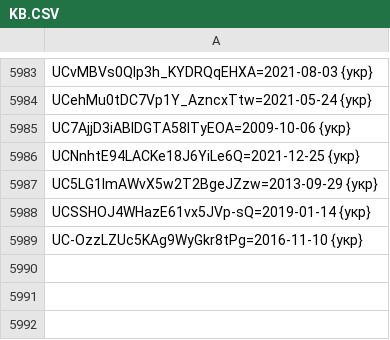
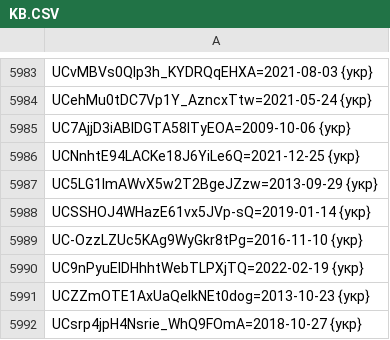
Before and after one commit to technik300/YOUTUBOTS, a CSV file: KB.CSV, drawn as a sheet; only a part is shown, gaps mark what is left out; the diff names each change by its address in the sheet, - before the commit and + after, or states it on an @@ line.

Commit message:
Update KB.CSV
add#24

```diff
--- a/KB.CSV
+++ b/KB.CSV
+row 5990: UC9nPyuElDHhhtWebTLPXjTQ=2022-02-19 {укр}
+row 5991: UCZZmOTE1AxUaQeIkNEt0dog=2013-10-23 {укр}
+row 5992: UCsrp4jpH4Nsrie_WhQ9FOmA=2018-10-27 {укр}
```
